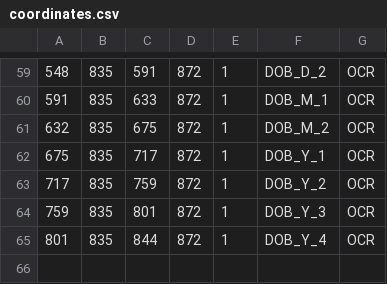
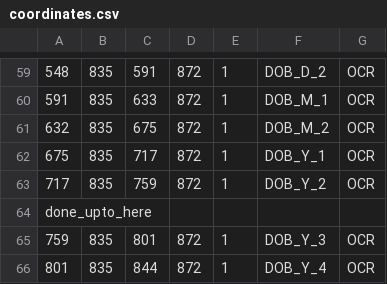
Before and after one commit to Sayeed-Hasan-Ovi/CSE326, a CSV file: input/coordinates.csv, drawn as a sheet; only a part is shown, gaps mark what is left out; the diff names each change by its address in the sheet, - before the commit and + after, or states it on an @@ line.

```diff
--- a/input/coordinates.csv
+++ b/input/coordinates.csv
+row 64: done_upto_here
```
Also changed, not shown: 1 other file.
